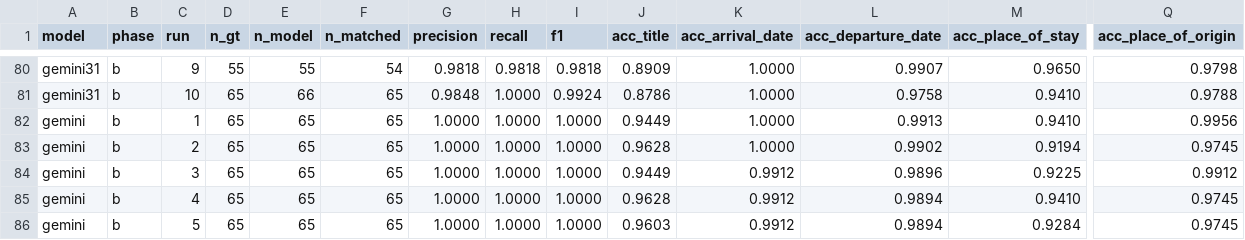
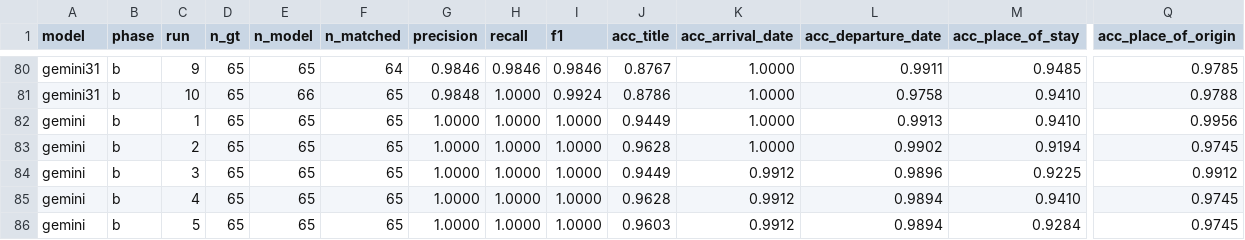
Before and after one commit to sets-architecture/sets-architecture.github.io, a CSV file: preliminary-work/data-extraction/scores_summary.csv, drawn as a sheet; only a part is shown, gaps mark what is left out; the diff covers the shown part only; the diff names each change by its address in the sheet, - before the commit and + after, or states it on an @@ line.

```diff
--- a/preliminary-work/data-extraction/scores_summary.csv
+++ b/preliminary-work/data-extraction/scores_summary.csv
-D80 (n_gt): 55
+D80 (n_gt): 65
-E80 (n_model): 55
+E80 (n_model): 65
-F80 (n_matched): 54
+F80 (n_matched): 64
-G80 (precision): 0.9818
+G80 (precision): 0.9846
-H80 (recall): 0.9818
+H80 (recall): 0.9846
-I80 (f1): 0.9818
+I80 (f1): 0.9846
-J80 (acc_title): 0.8909
+J80 (acc_title): 0.8767
-L80 (acc_departure_date): 0.9907
+L80 (acc_departure_date): 0.9911
-M80 (acc_place_of_stay): 0.9650
+M80 (acc_place_of_stay): 0.9485
-Q80 (acc_place_of_origin): 0.9798
+Q80 (acc_place_of_origin): 0.9785
```
Also changed, not shown: 60 edited cells elsewhere in this file, 18 other files.
